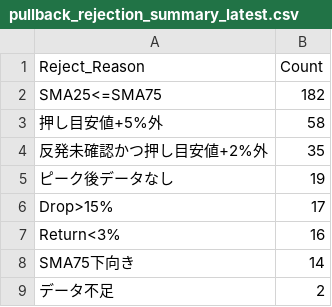
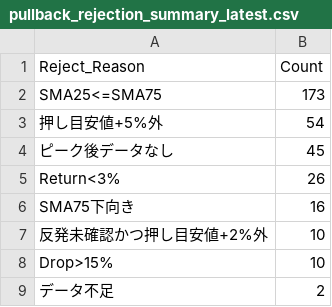
Before and after one commit to tomiya713-lab/oshime-bot, a CSV file: reports/pullback_rejection_summary_latest.csv, drawn as a sheet.

```diff
--- a/reports/pullback_rejection_summary_latest.csv
+++ b/reports/pullback_rejection_summary_latest.csv
@@ -1,9 +1,9 @@
 Reject_Reason,Count
-SMA25<=SMA75,182
-押し目安値+5%外,58
-反発未確認かつ押し目安値+2%外,35
-ピーク後データなし,19
-Drop>15%,17
-Return<3%,16
-SMA75下向き,14
+SMA25<=SMA75,173
+押し目安値+5%外,54
+ピーク後データなし,45
+Return<3%,26
+SMA75下向き,16
+反発未確認かつ押し目安値+2%外,10
+Drop>15%,10
 データ不足,2
```
Also changed, not shown: reports/pullback_candidates_latest.csv, reports/pullback_near_miss_latest.csv, 2 other files.
